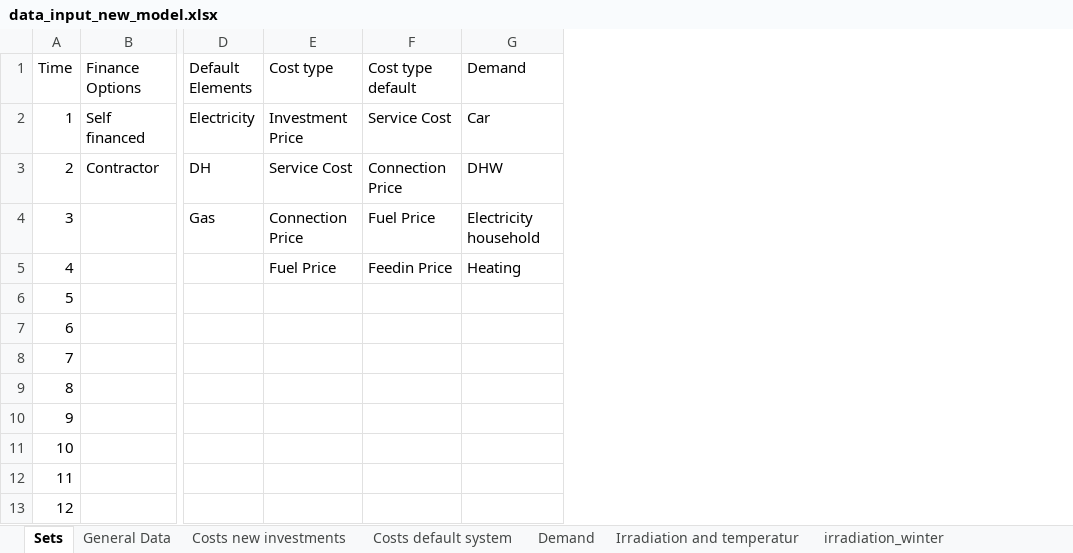
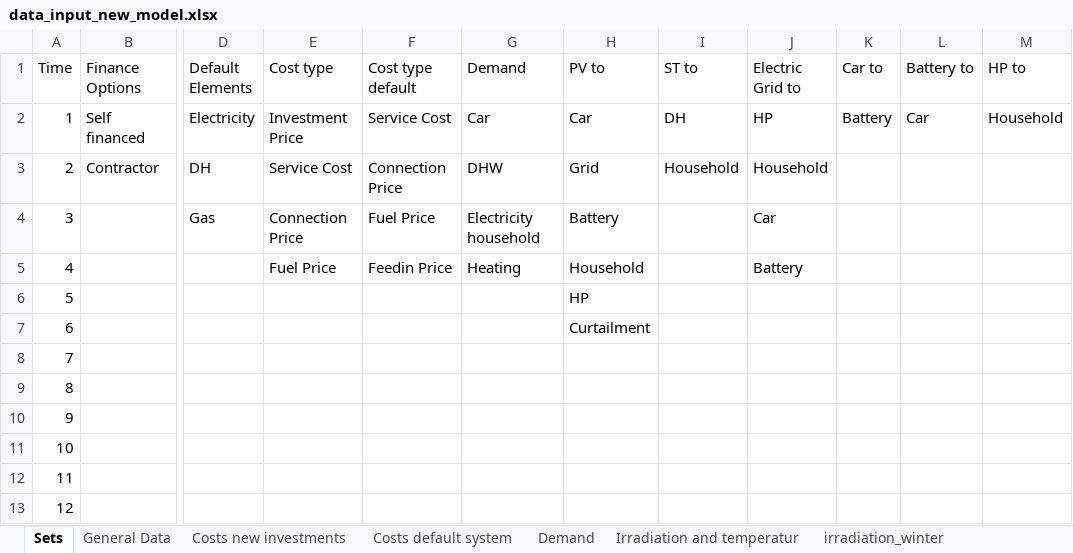
Before and after one commit to luisa-brueser/Optimization_Contracting, an Excel workbook: src/pv_optimizer_contracting/data_input_new_model.xlsx, sheet Sets, drawn as a sheet; only a part is shown, gaps mark what is left out; values as stored, in another font and other column widths than the file's, no borders; the diff names each change by its address in the sheet, - before the commit and + after, or states it on an @@ line.

```diff
--- a/src/pv_optimizer_contracting/data_input_new_model.xlsx (sheet Sets)
+++ b/src/pv_optimizer_contracting/data_input_new_model.xlsx (sheet Sets)
+column H (PV to), rows 2-7: Car | Grid | Battery | Household | HP | Curtailment
+column I (ST to), rows 2-3: DH | Household
+column J (Electric Grid to), rows 2-5: HP | Household | Car | Battery
+column K (Car to), row 2: Battery
+column L (Battery to), row 2: Car
+column M (HP to), row 2: Household
```
Also changed, not shown: sheet General Data, 2 other files.
